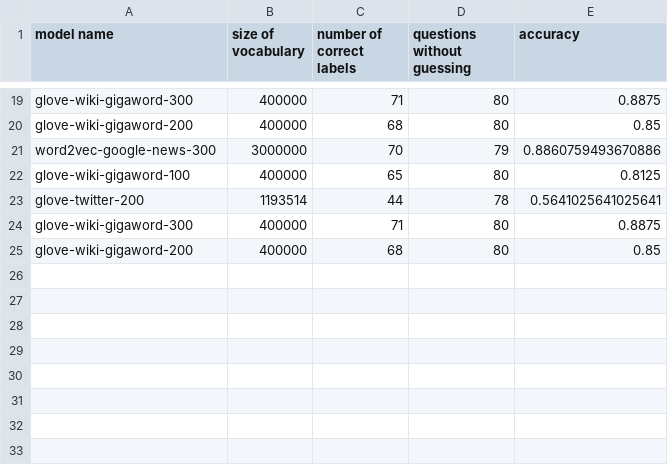
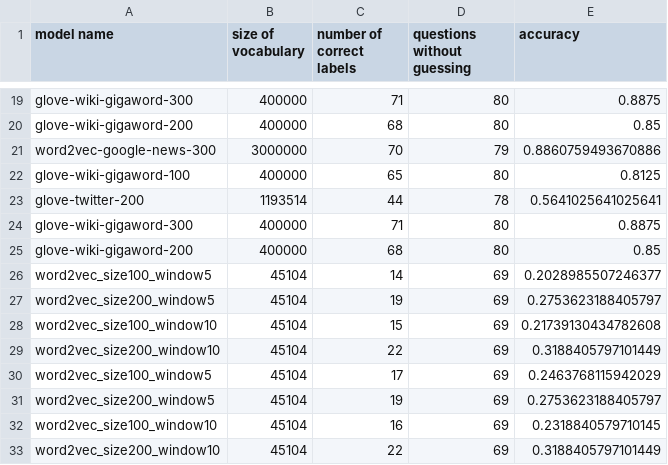
Before and after one commit to endnowfuhfu/A2COMP472, a CSV file: analysis.csv, drawn as a sheet; only a part is shown, gaps mark what is left out.

```diff
--- a/analysis.csv
+++ b/analysis.csv
@@ -25 +25,9 @@ glove-wiki-gigaword-300,400000,71,80,0.8875
 glove-wiki-gigaword-200,400000,68,80,0.85
+word2vec_size100_window5,45104,14,69,0.2028985507246377
+word2vec_size200_window5,45104,19,69,0.2753623188405797
+word2vec_size100_window10,45104,15,69,0.21739130434782608
+word2vec_size200_window10,45104,22,69,0.3188405797101449
+word2vec_size100_window5,45104,17,69,0.2463768115942029
+word2vec_size200_window5,45104,19,69,0.2753623188405797
+word2vec_size100_window10,45104,16,69,0.2318840579710145
+word2vec_size200_window10,45104,22,69,0.3188405797101449
```
Also changed, not shown: 20 other files.
